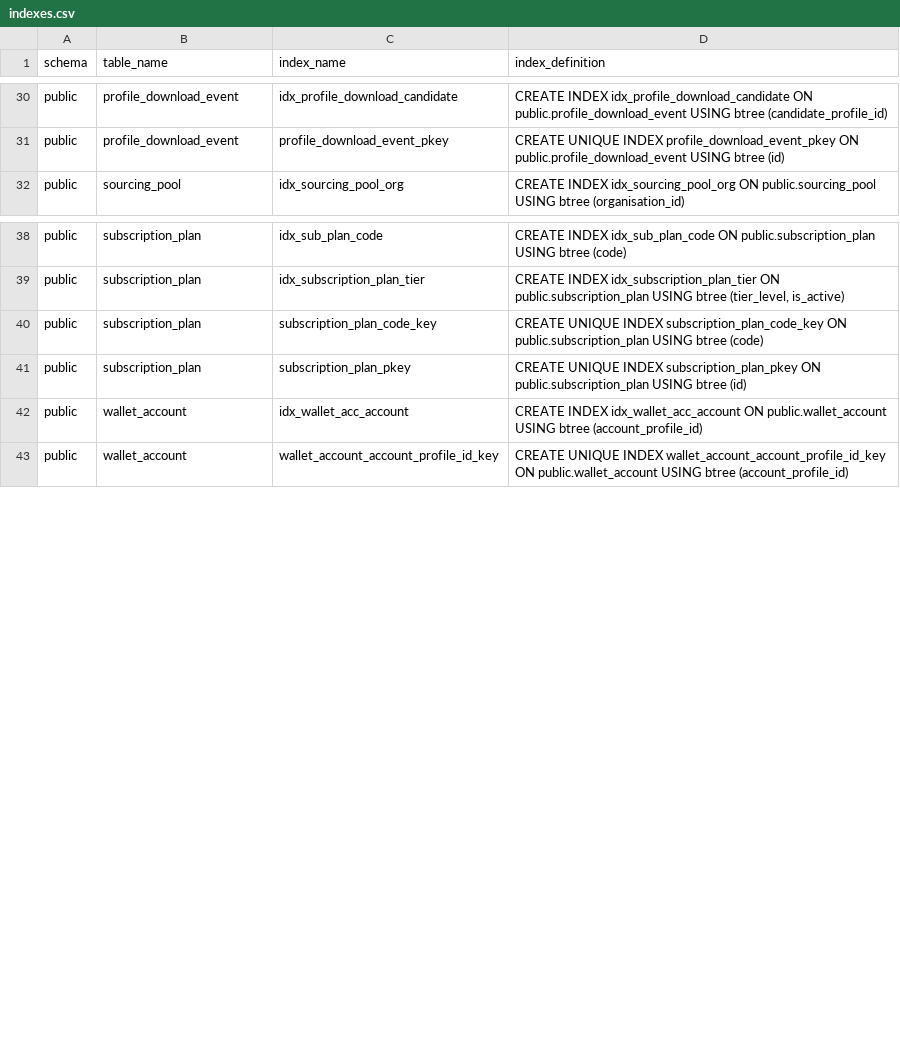
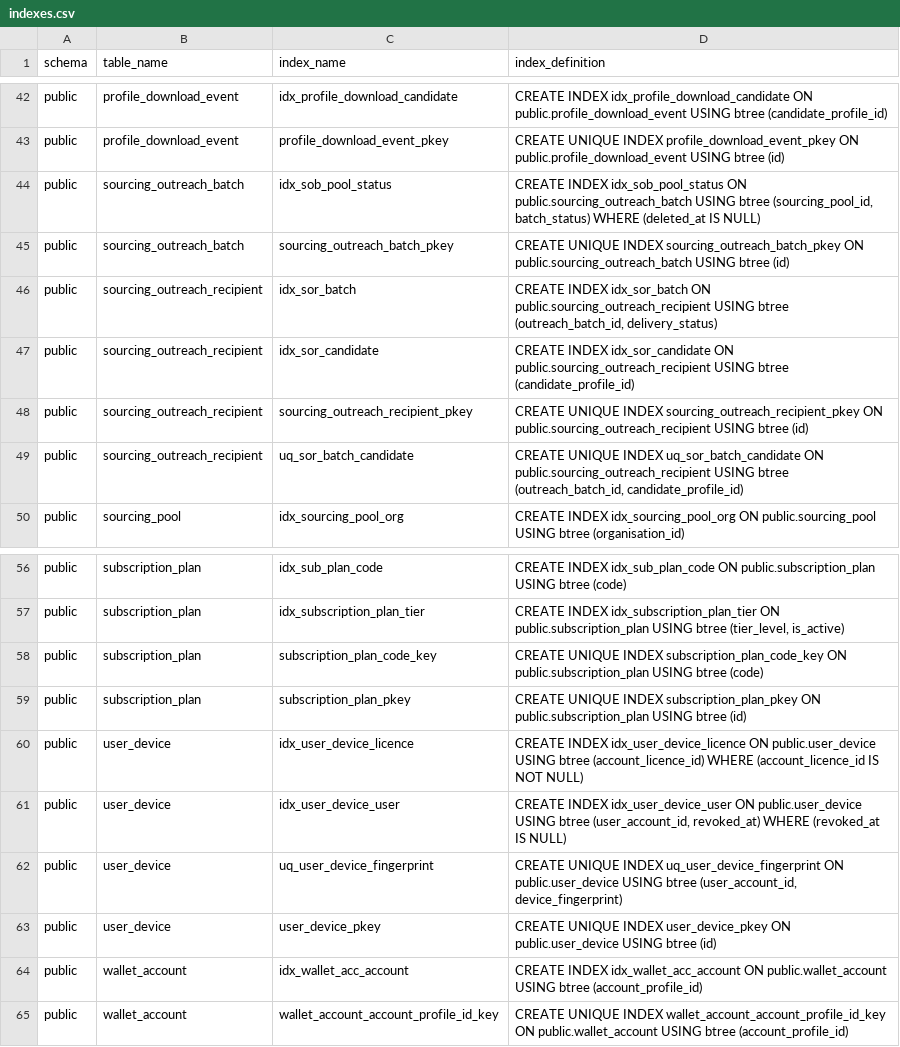
Before and after one commit to Kaileshwar16/talentra, a CSV file: phase3/docs/indexes.csv, drawn as a sheet; only a part is shown, gaps mark what is left out; the diff covers the shown part only.

```diff
--- a/phase3/docs/indexes.csv
+++ b/phase3/docs/indexes.csv
@@ -31,2 +43,8 @@ public,profile_download_event,idx_profile_download_candidate,CREATE INDEX idx_pr
 public,profile_download_event,profile_download_event_pkey,CREATE UNIQUE INDEX profile_download_event_pkey ON public.profile_download_event USING btree (id)
+public,sourcing_outreach_batch,idx_sob_pool_status,"CREATE INDEX idx_sob_pool_status ON public.sourcing_outreach_batch USING btree (sourcing_pool_id, batch_status) WHERE (deleted_at IS NULL)"
+public,sourcing_outreach_batch,sourcing_outreach_batch_pkey,CREATE UNIQUE INDEX sourcing_outreach_batch_pkey ON public.sourcing_outreach_batch USING btree (id)
+public,sourcing_outreach_recipient,idx_sor_batch,"CREATE INDEX idx_sor_batch ON public.sourcing_outreach_recipient USING btree (outreach_batch_id, delivery_status)"
+public,sourcing_outreach_recipient,idx_sor_candidate,CREATE INDEX idx_sor_candidate ON public.sourcing_outreach_recipient USING btree (candidate_profile_id)
+public,sourcing_outreach_recipient,sourcing_outreach_recipient_pkey,CREATE UNIQUE INDEX sourcing_outreach_recipient_pkey ON public.sourcing_outreach_recipient USING btree (id)
+public,sourcing_outreach_recipient,uq_sor_batch_candidate,"CREATE UNIQUE INDEX uq_sor_batch_candidate ON public.sourcing_outreach_recipient USING btree (outreach_batch_id, candidate_profile_id)"
 public,sourcing_pool,idx_sourcing_pool_org,CREATE INDEX idx_sourcing_pool_org ON public.sourcing_pool USING btree (organisation_id)
@@ -41,2 +59,6 @@ public,subscription_plan,subscription_plan_code_key,CREATE UNIQUE INDEX subscrip
 public,subscription_plan,subscription_plan_pkey,CREATE UNIQUE INDEX subscription_plan_pkey ON public.subscription_plan USING btree (id)
+public,user_device,idx_user_device_licence,CREATE INDEX idx_user_device_licence ON public.user_device USING btree (account_licence_id) WHERE (account_licence_id IS NOT NULL)
+public,user_device,idx_user_device_user,"CREATE INDEX idx_user_device_user ON public.user_device USING btree (user_account_id, revoked_at) WHERE (revoked_at IS NULL)"
+public,user_device,uq_user_device_fingerprint,"CREATE UNIQUE INDEX uq_user_device_fingerprint ON public.user_device USING btree (user_account_id, device_fingerprint)"
+public,user_device,user_device_pkey,CREATE UNIQUE INDEX user_device_pkey ON public.user_device USING btree (id)
 public,wallet_account,idx_wallet_acc_account,CREATE INDEX idx_wallet_acc_account ON public.wallet_account USING btree (account_profile_id)
```
Also changed, not shown: 12 added rows and 2 edited cells elsewhere in this file, phase3/docs/columns.csv, phase3/docs/entities.csv, 14 other files.
